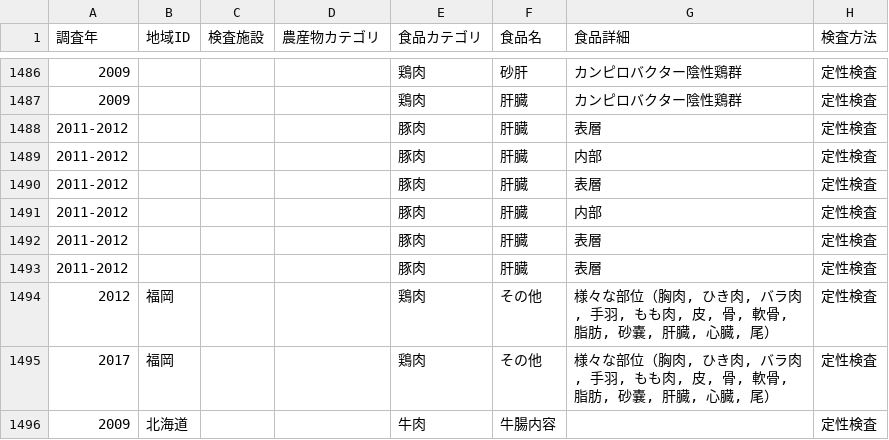
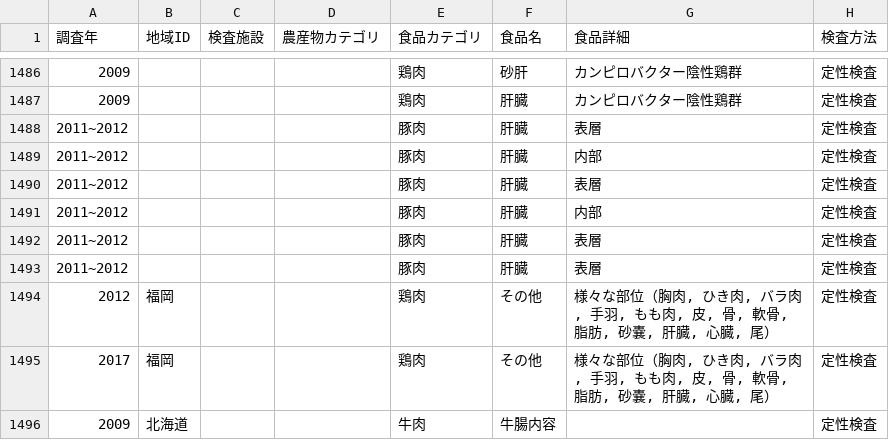
Before and after one commit to kento-koyama/food_micro_data_risk, a CSV file: 食中毒細菌汚染実態_汚染率.csv, drawn as a sheet; only a part is shown, gaps mark what is left out; the diff covers the shown part only; the diff names each change by its address in the sheet, - before the commit and + after, or states it on an @@ line.

Commit message:
Add files via upload

```diff
--- a/食中毒細菌汚染実態_汚染率.csv
+++ b/食中毒細菌汚染実態_汚染率.csv
-A1488:A1493 (調査年): 2011-2012
+A1488:A1493 (調査年): 2011~2012
```
Also changed, not shown: 4 added rows and 24 edited cells elsewhere in this file.
